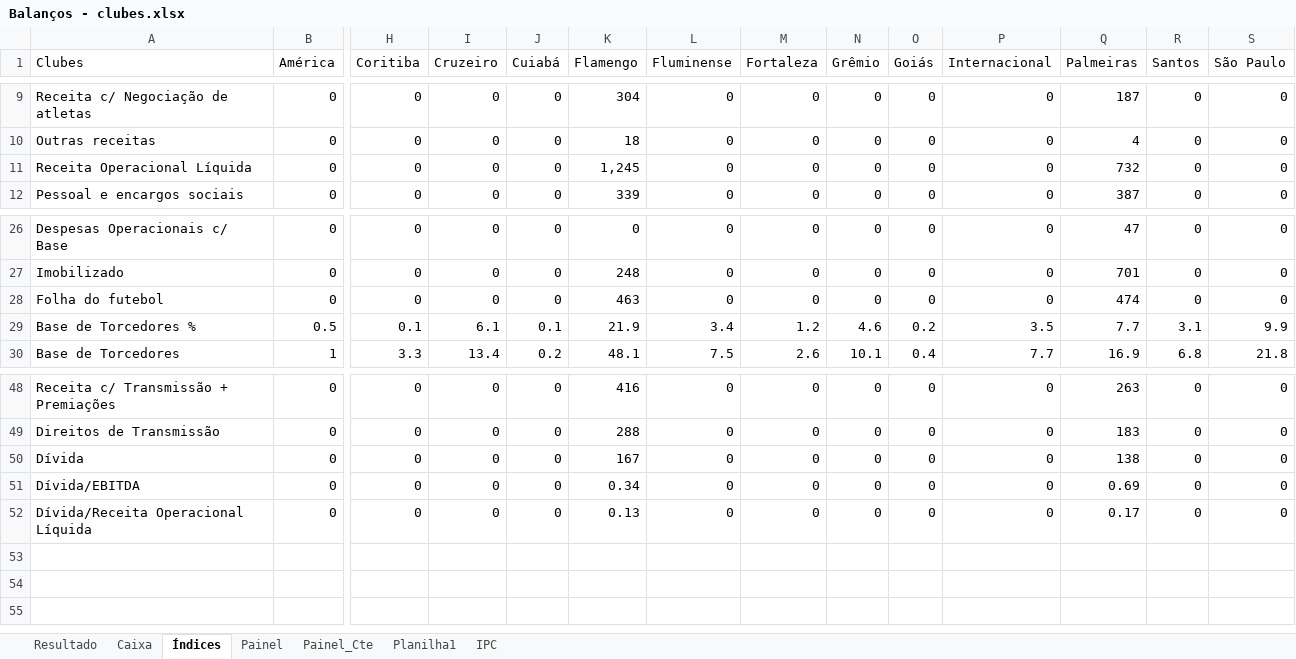
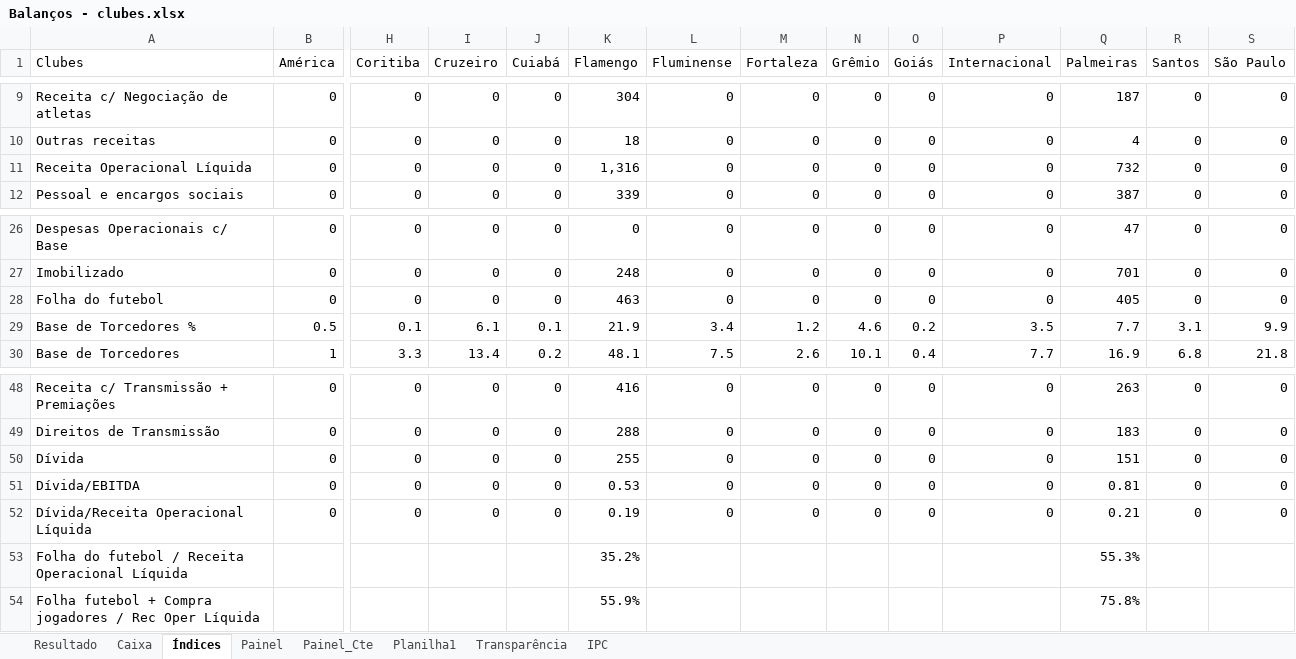
Before and after one commit to Ricardo-1991/Financials, an Excel workbook: Balanços - clubes.xlsx, sheet Índices, drawn as a sheet; only a part is shown, gaps mark what is left out; values as stored, in another font and other column widths than the file's, no borders; rows hold the shown columns only; the diff names each change by its address in the sheet, - before the commit and + after, or states it on an @@ line.

```diff
--- a/Balanços - clubes.xlsx (sheet Índices)
+++ b/Balanços - clubes.xlsx (sheet Índices)
+sheet tab: Transparência
-K11 (Flamengo): 1,245
+K11 (Flamengo): 1,316
-Q28 (Palmeiras): 474
+Q28 (Palmeiras): 405
-K50 (Flamengo): 167
+K50 (Flamengo): 255
-Q50 (Palmeiras): 138
+Q50 (Palmeiras): 151
-K51 (Flamengo): 0.34
+K51 (Flamengo): 0.53
-Q51 (Palmeiras): 0.69
+Q51 (Palmeiras): 0.81
-K52 (Flamengo): 0.13
+K52 (Flamengo): 0.19
-Q52 (Palmeiras): 0.17
+Q52 (Palmeiras): 0.21
+row 53: Folha do futebol / Receita Operacional Líquida |  |  |  |  | 35.2% |  |  |  |  |  | 55.3%
+row 54: Folha futebol + Compra jogadores / Rec Oper Líquida |  |  |  |  | 55.9% |  |  |  |  |  | 75.8%
```
Also changed, not shown: sheet Planilha1, sheet Painel, sheet Painel_Cte, sheet Resultado, formulas that keep their value, 4 other files.
